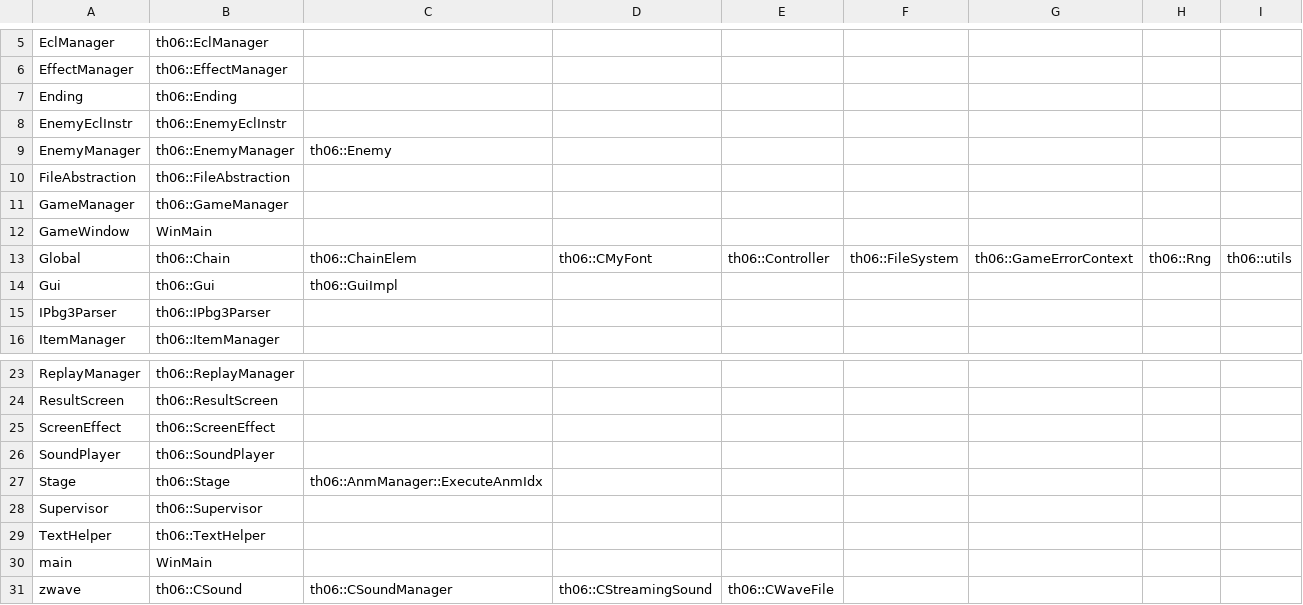
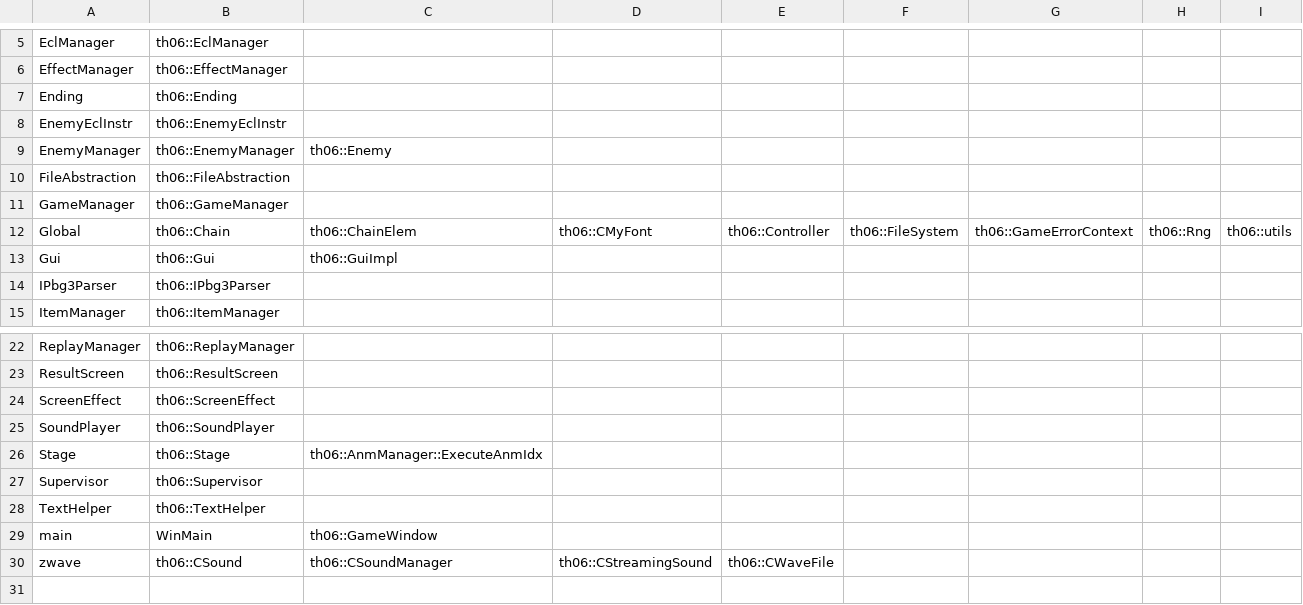
Before and after one commit to AZero13/th06, a CSV file: config/ghidra_ns_to_obj.csv, drawn as a sheet; only a part is shown, gaps mark what is left out.

Commit message:
GameWindow on main, not WinMain on GameWindow

```diff
--- a/config/ghidra_ns_to_obj.csv
+++ b/config/ghidra_ns_to_obj.csv
@@ -11,3 +11,2 @@ FileAbstraction,th06::FileAbstraction
 GameManager,th06::GameManager
-GameWindow,WinMain
 Global,th06::Chain,th06::ChainElem,th06::CMyFont,th06::Controller,th06::FileSystem,th06::GameErrorContext,th06::Rng,th06::utils
@@ -29,3 +28,3 @@ Supervisor,th06::Supervisor
 TextHelper,th06::TextHelper
-main,WinMain
+main,WinMain,th06::GameWindow
 zwave,th06::CSound,th06::CSoundManager,th06::CStreamingSound,th06::CWaveFile
```
